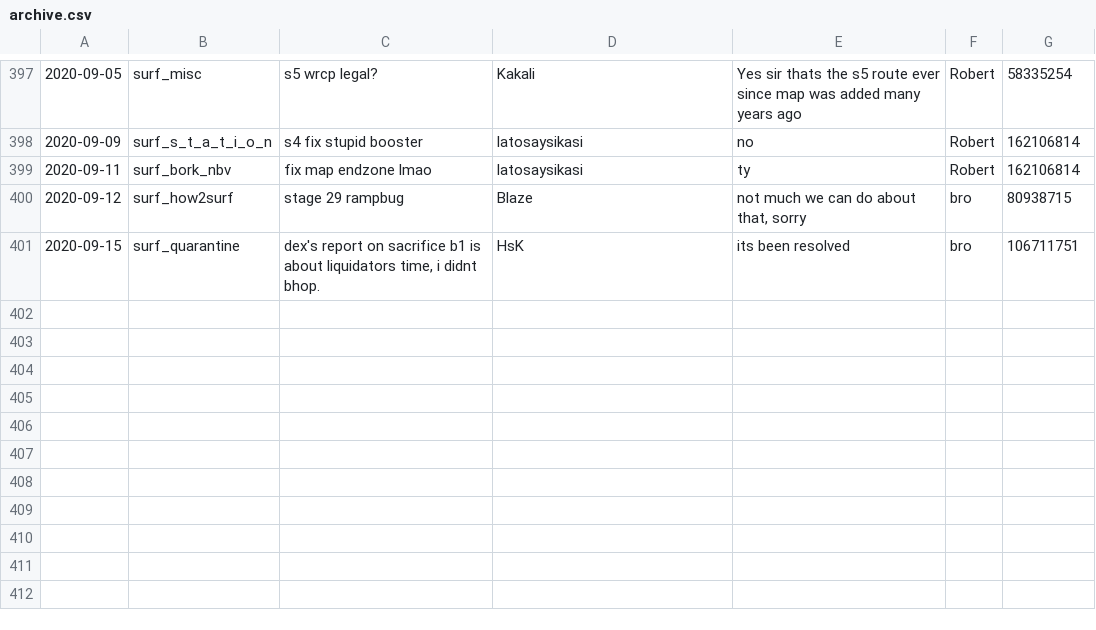
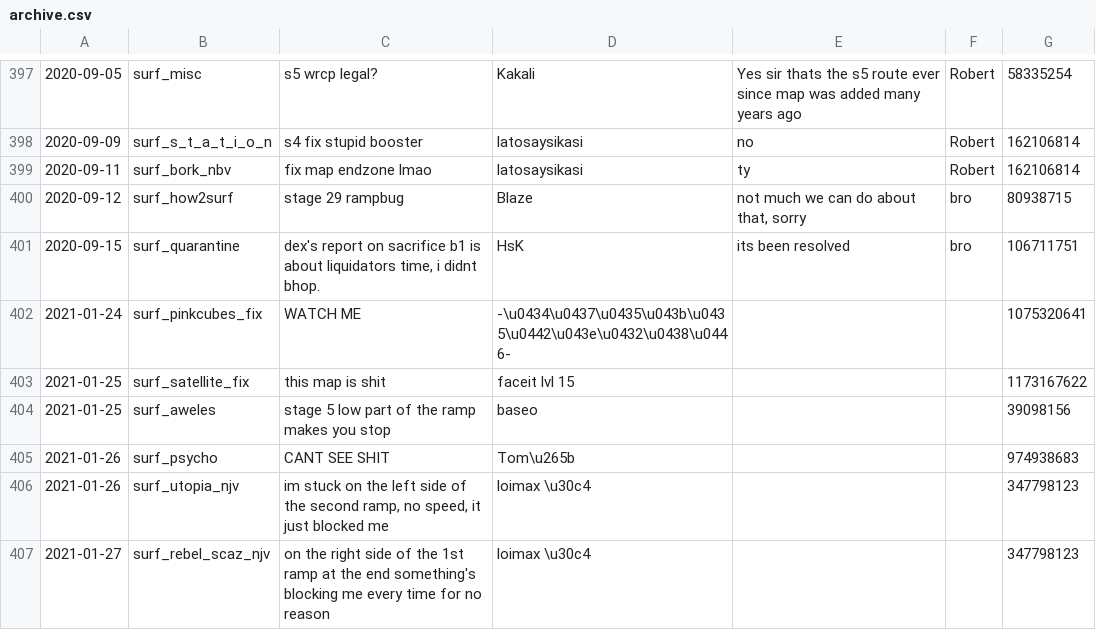
Before and after one commit to Kakalinn/sh-report-archive, a CSV file: archive.csv, drawn as a sheet; only a part is shown, gaps mark what is left out; the diff names each change by its address in the sheet, - before the commit and + after, or states it on an @@ line.

Commit message:
Automated commit by the run.sh script at 2021.01.29-06:00:03

```diff
--- a/archive.csv
+++ b/archive.csv
+row 402: 2021-01-24 | surf_pinkcubes_fix | WATCH ME | -\u0434\u0437\u0435\u043b\u0435\u0442\u043e\u0432\u0438\u0446- |  |  | 1075320641
+row 403: 2021-01-25 | surf_satellite_fix | this map is shit | faceit lvl 15 |  |  | 1173167622
+row 404: 2021-01-25 | surf_aweles | stage 5 low part of the ramp makes you stop | baseo |  |  | 39098156
+row 405: 2021-01-26 | surf_psycho | CANT SEE SHIT | Tom\u265b |  |  | 974938683
+row 406: 2021-01-26 | surf_utopia_njv | im stuck on the left side of the second ramp, no speed, it just blocked me | loimax \u30c4 |  |  | 347798123
+row 407: 2021-01-27 | surf_rebel_scaz_njv | on the right side of the 1st ramp at the end something's blocking me every time for no reason | loimax \u30c4 |  |  | 347798123
```
